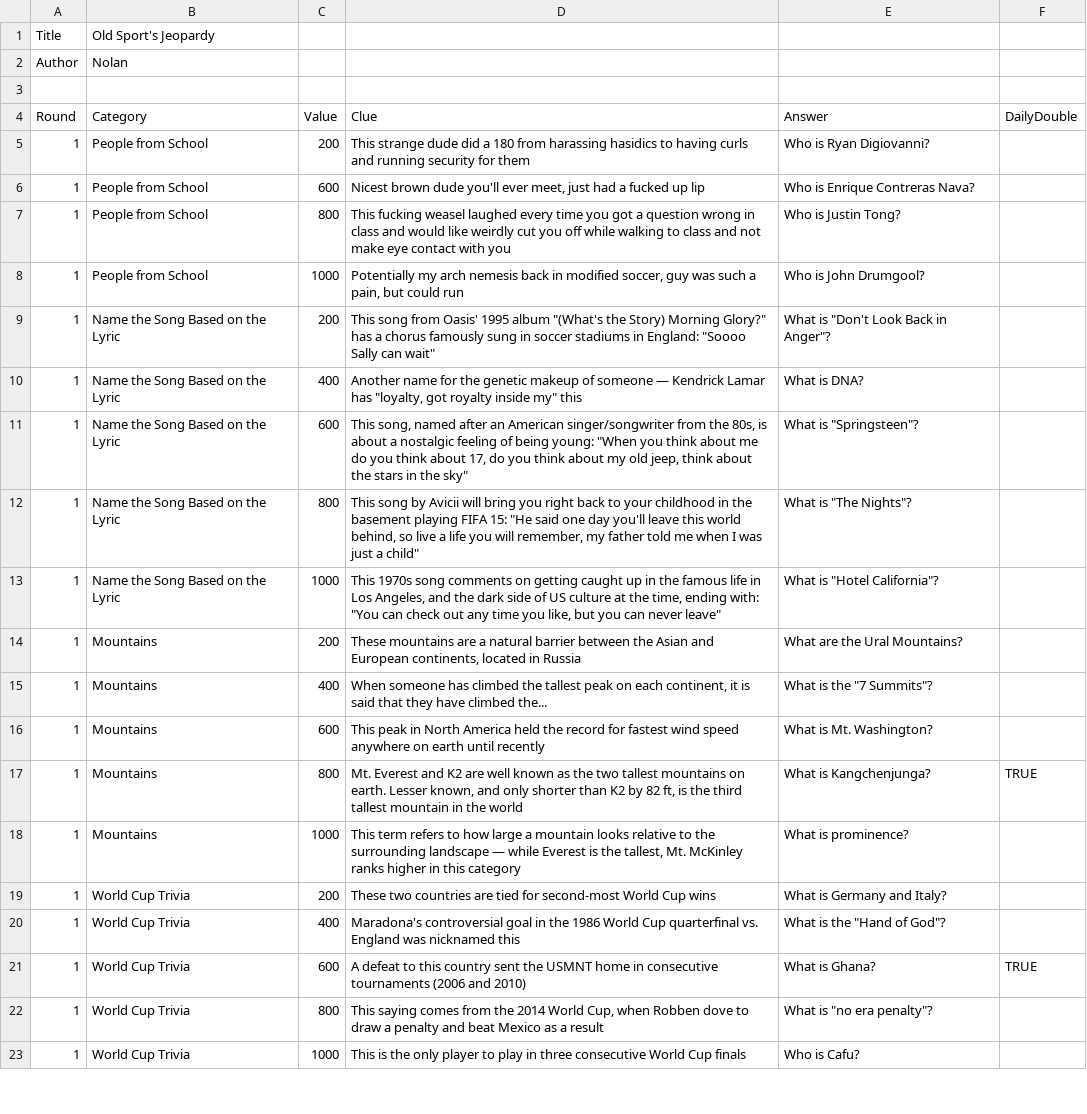
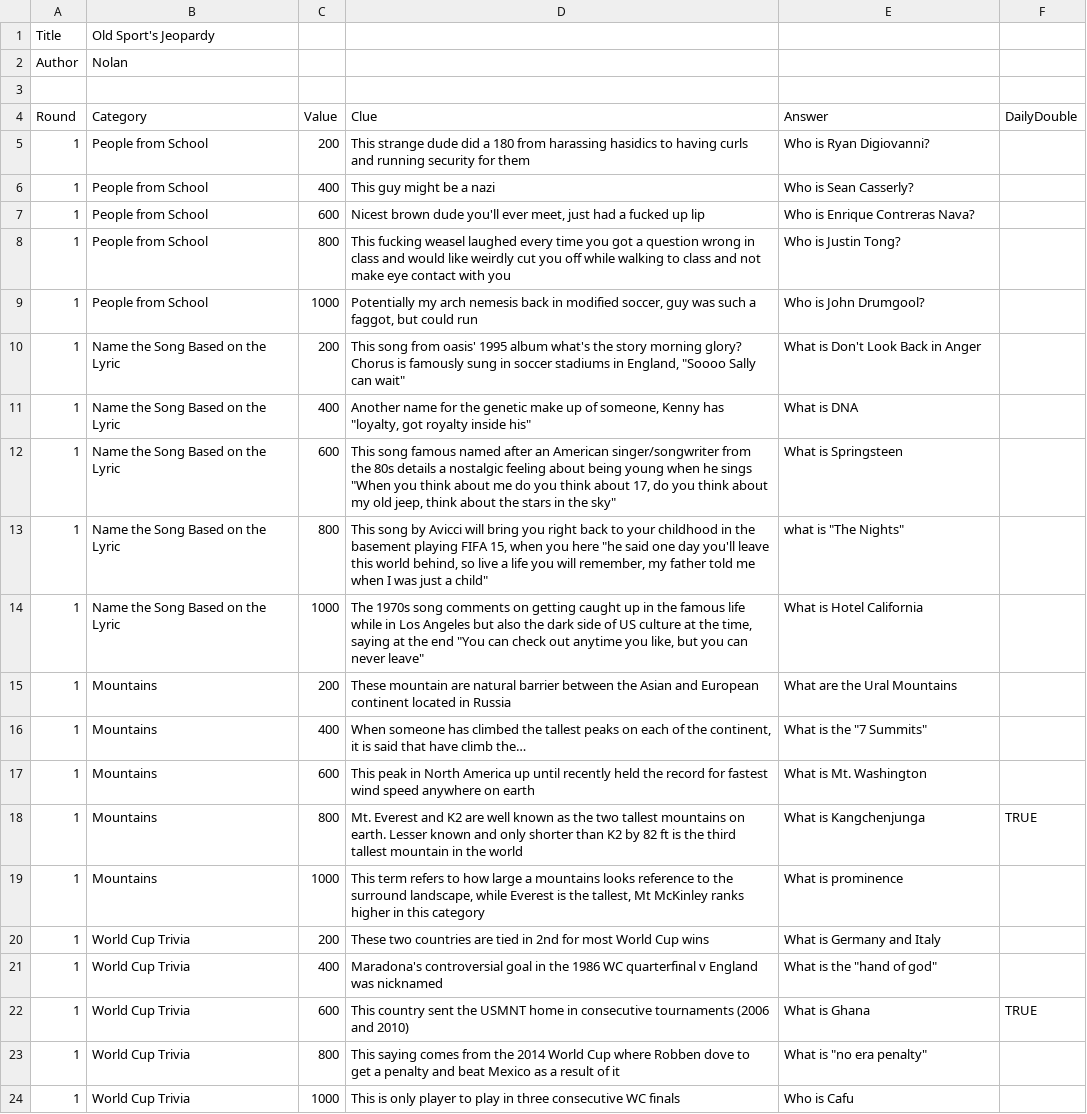
Before and after one commit to jlbrander14/jeopardy-jlb, a CSV file: games/old-sports-jeopardy.csv, drawn as a sheet; only a part is shown; addresses are those after the commit; the diff covers the shown part only; the diff names each change by its address in the sheet, - before the commit and + after, or states it on an @@ line.

Commit message:
Add Old Sport's Jeopardy game

```diff
--- a/games/old-sports-jeopardy.csv
+++ b/games/old-sports-jeopardy.csv
+row 6: 1 | People from School | 400 | This guy might be a nazi | Who is Sean Casserly?
-D9 (Clue): …such a pain, but could…
+D9 (Clue): …such a faggot, but could…
-D10 (Clue): …song from Oasis' 1995 album "(What's the Story) Morning Glory?" has a chorus famously sung in soccer stadiums in England: "Soooo Sally…
+D10 (Clue): …song from oasis' 1995 album what's the story morning glory? Chorus is famously sung in soccer stadiums in England, "Soooo Sally…
-E10 (Answer): What is "Don't Look Back in Anger"?
+E10 (Answer): What is Don't Look Back in Anger
-D11 (Clue): …the genetic makeup of someone — Kendrick Lamar has "loyalty, got royalty inside my" this
+D11 (Clue): …the genetic make up of someone, Kenny has "loyalty, got royalty inside his"
-E11 (Answer): What is DNA?
+E11 (Answer): What is DNA
-D12 (Clue): This song, named after an American singer/songwriter from the 80s, is about a nostalgic feeling of being young: "When you…
+D12 (Clue): This song famous named after an American singer/songwriter from the 80s details a nostalgic feeling about being young when he sings "When you…
-E12 (Answer): What is "Springsteen"?
+E12 (Answer): What is Springsteen
-D13 (Clue): …song by Avicii will bring you right back to your childhood in the basement playing FIFA 15: "He said one…
+D13 (Clue): …song by Avicci will bring you right back to your childhood in the basement playing FIFA 15, when you here "he said one…
-E13 (Answer): What is "The Nights"?
+E13 (Answer): what is "The Nights"
-D14 (Clue): This 1970s song comments on getting caught up in the famous life in Los Angeles, and the dark side of US culture at the time, ending with: "You can check out any time you like,…
+D14 (Clue): The 1970s song comments on getting caught up in the famous life while in Los Angeles but also the dark side of US culture at the time, saying at the end "You can check out anytime you like,…
-E14 (Answer): What is "Hotel California"?
+E14 (Answer): What is Hotel California
-D15 (Clue): These mountains are a natural barrier between the Asian and European continents, located in…
+D15 (Clue): These mountain are natural barrier between the Asian and European continent located in…
-E15 (Answer): What are the Ural Mountains?
+E15 (Answer): What are the Ural Mountains
-D16 (Clue): …the tallest peak on each continent, it is said that they have climbed the...
+D16 (Clue): …the tallest peaks on each of the continent, it is said that have climb the…
-E16 (Answer): What is the "7 Summits"?
+E16 (Answer): What is the "7 Summits"
-D17 (Clue): …North America held the record for fastest wind speed anywhere on earth until recently
+D17 (Clue): …North America up until recently held the record for fastest wind speed anywhere on earth
-E17 (Answer): What is Mt. Washington?
+E17 (Answer): What is Mt. Washington
-D18 (Clue): …earth. Lesser known, and only shorter than K2 by 82 ft, is the…
+D18 (Clue): …earth. Lesser known and only shorter than K2 by 82 ft is the…
-E18 (Answer): What is Kangchenjunga?
+E18 (Answer): What is Kangchenjunga
-D19 (Clue): …large a mountain looks relative to the surrounding landscape — while Everest is the tallest, Mt. McKinley ranks…
+D19 (Clue): …large a mountains looks reference to the surround landscape, while Everest is the tallest, Mt McKinley ranks…
-E19 (Answer): What is prominence?
+E19 (Answer): What is prominence
-D20 (Clue): …are tied for second-most World Cup…
+D20 (Clue): …are tied in 2nd for most World Cup…
-E20 (Answer): What is Germany and Italy?
+E20 (Answer): What is Germany and Italy
-D21 (Clue): …the 1986 World Cup quarterfinal vs. England was nicknamed this
+D21 (Clue): …the 1986 WC quarterfinal v England was nicknamed
-E21 (Answer): What is the "Hand of God"?
+E21 (Answer): What is the "hand of god"
-D22 (Clue): A defeat to this country sent…
+D22 (Clue): This country sent…
-E22 (Answer): What is Ghana?
+E22 (Answer): What is Ghana
-D23 (Clue): …2014 World Cup, when Robben dove to draw a penalty and beat Mexico as a result
+D23 (Clue): …2014 World Cup where Robben dove to get a penalty and beat Mexico as a result of it
-E23 (Answer): What is "no era penalty"?
+E23 (Answer): What is "no era penalty"
-D24 (Clue): This is the only player to play in three consecutive World Cup finals
+D24 (Clue): This is only player to play in three consecutive WC finals
-E24 (Answer): Who is Cafu?
+E24 (Answer): Who is Cafu
```
Also changed, not shown: 3 added rows and 16 edited cells elsewhere in this file.
